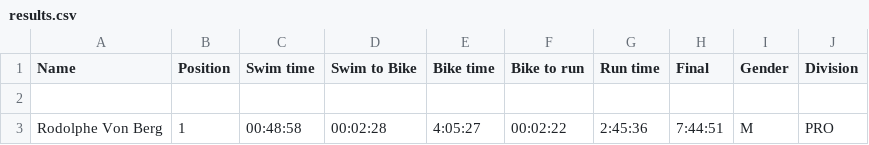
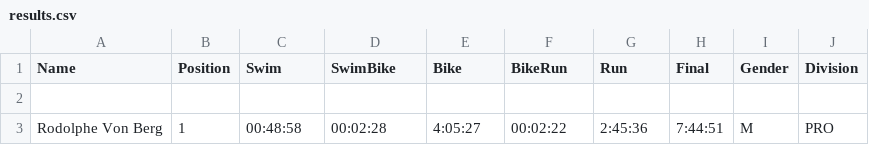
Before and after one commit to devin-kennedy/get_ironman_data, a CSV file: results.csv, drawn as a sheet; only a part is shown; the diff names each change by its address in the sheet, - before the commit and + after, or states it on an @@ line.

```diff
--- a/results.csv
+++ b/results.csv
-C1: Swim time
+C1: Swim
-D1: Swim to Bike
+D1: SwimBike
-E1: Bike time
+E1: Bike
-F1: Bike to run
+F1: BikeRun
-G1: Run time
+G1: Run
```
Also changed, not shown: 3 other files.
